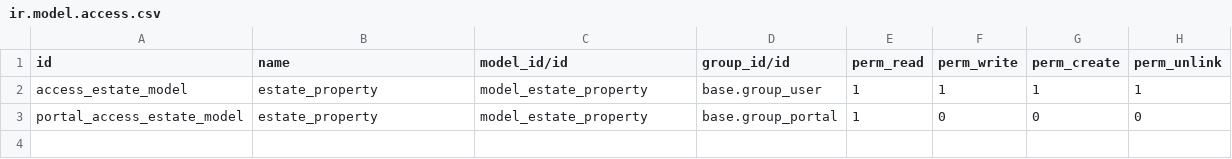
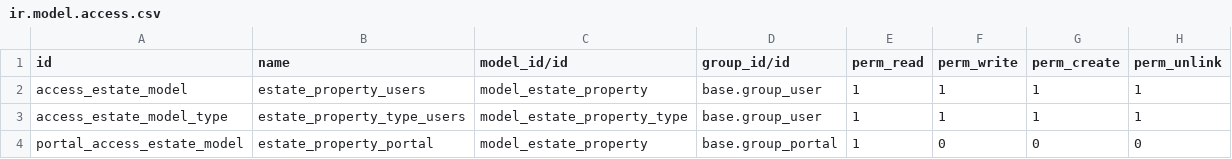
Before and after one commit to odoo/tutorials, a CSV file: estate/security/ir.model.access.csv, drawn as a sheet.

Commit message:
[FIX] estate: review 1

```diff
--- a/estate/security/ir.model.access.csv
+++ b/estate/security/ir.model.access.csv
@@ -1,3 +1,4 @@
 id,name,model_id/id,group_id/id,perm_read,perm_write,perm_create,perm_unlink
-access_estate_model,estate_property,model_estate_property,base.group_user,1,1,1,1
-portal_access_estate_model,estate_property,model_estate_property,base.group_portal,1,0,0,0
+access_estate_model,estate_property_users,model_estate_property,base.group_user,1,1,1,1
+access_estate_model_type,estate_property_type_users,model_estate_property_type,base.group_user,1,1,1,1
+portal_access_estate_model,estate_property_portal,model_estate_property,base.group_portal,1,0,0,0
```
Also changed, not shown: 6 other files.
